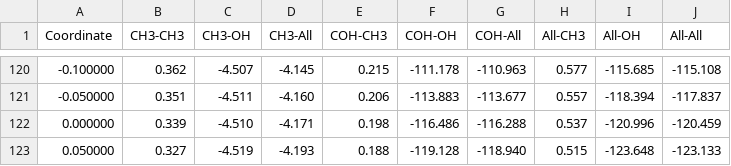
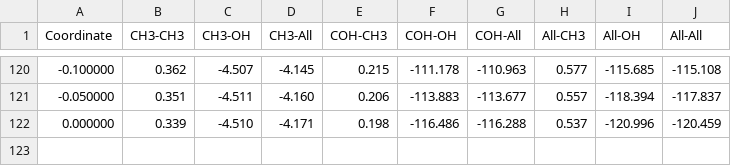
Before and after one commit to derricottegroup/pyrex, a CSV file: test_comp/hemiacetal/ch3/freq/pyrex/sapt/fisapt/fsapt_output/fsapt_elst.csv, drawn as a sheet; only a part is shown, gaps mark what is left out.

```diff
--- a/test_comp/hemiacetal/ch3/freq/pyrex/sapt/fisapt/fsapt_output/fsapt_elst.csv
+++ b/test_comp/hemiacetal/ch3/freq/pyrex/sapt/fisapt/fsapt_output/fsapt_elst.csv
@@ -122,2 +122 @@ Coordinate,CH3-CH3,CH3-OH,CH3-All,COH-CH3,COH-OH,COH-All,All-CH3,All-OH,All-All,
 0.000000,0.339,-4.510,-4.171,0.198,-116.486,-116.288,0.537,-120.996,-120.459,
-0.050000,0.327,-4.519,-4.193,0.188,-119.128,-118.940,0.515,-123.648,-123.133,
```
Also changed, not shown: test_comp/hemiacetal/cf3/freq/pyrex/sapt/fisapt/fsapt_output/force_exch.csv, test_comp/hemiacetal/cf3/freq/pyrex/sapt/fisapt/fsapt_output/fsapt_disp.csv, 35 other files.
